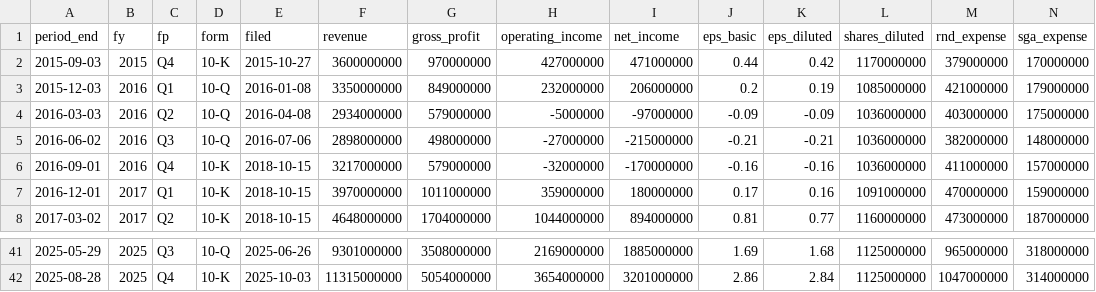
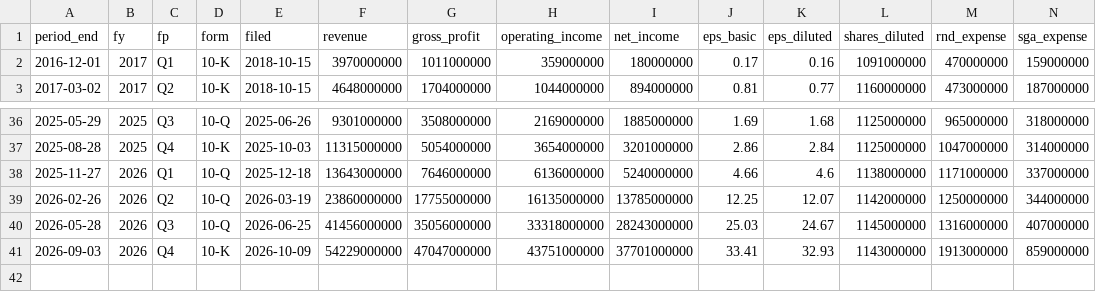
Before and after one commit to yennanliu/finance_data, a CSV file: data/fundamentals/mu.csv, drawn as a sheet; only a part is shown, gaps mark what is left out; removed rows and columns are numbered as before the commit, all else as after; rows hold the shown columns only; the diff names each change by its address in the sheet, - before the commit and + after, or states it on an @@ line.

```diff
--- a/data/fundamentals/mu.csv
+++ b/data/fundamentals/mu.csv
-row 2: 2015-09-03 | 2015 | Q4 | 10-K | 2015-10-27 | 3600000000 | 970000000 | 427000000 | 471000000 | 0.44 | 0.42 | 1170000000 | 379000000 | 170000000
-row 3: 2015-12-03 | 2016 | Q1 | 10-Q | 2016-01-08 | 3350000000 | 849000000 | 232000000 | 206000000 | 0.2 | 0.19 | 1085000000 | 421000000 | 179000000
-row 4: 2016-03-03 | 2016 | Q2 | 10-Q | 2016-04-08 | 2934000000 | 579000000 | -5000000 | -97000000 | -0.09 | -0.09 | 1036000000 | 403000000 | 175000000
-row 5: 2016-06-02 | 2016 | Q3 | 10-Q | 2016-07-06 | 2898000000 | 498000000 | -27000000 | -215000000 | -0.21 | -0.21 | 1036000000 | 382000000 | 148000000
-row 6: 2016-09-01 | 2016 | Q4 | 10-K | 2018-10-15 | 3217000000 | 579000000 | -32000000 | -170000000 | -0.16 | -0.16 | 1036000000 | 411000000 | 157000000
+row 38: 2025-11-27 | 2026 | Q1 | 10-Q | 2025-12-18 | 13643000000 | 7646000000 | 6136000000 | 5240000000 | 4.66 | 4.6 | 1138000000 | 1171000000 | 337000000
+row 39: 2026-02-26 | 2026 | Q2 | 10-Q | 2026-03-19 | 23860000000 | 17755000000 | 16135000000 | 13785000000 | 12.25 | 12.07 | 1142000000 | 1250000000 | 344000000
+row 40: 2026-05-28 | 2026 | Q3 | 10-Q | 2026-06-25 | 41456000000 | 35056000000 | 33318000000 | 28243000000 | 25.03 | 24.67 | 1145000000 | 1316000000 | 407000000
+row 41: 2026-09-03 | 2026 | Q4 | 10-K | 2026-10-09 | 54229000000 | 47047000000 | 43751000000 | 37701000000 | 33.41 | 32.93 | 1143000000 | 1913000000 | 859000000
```
